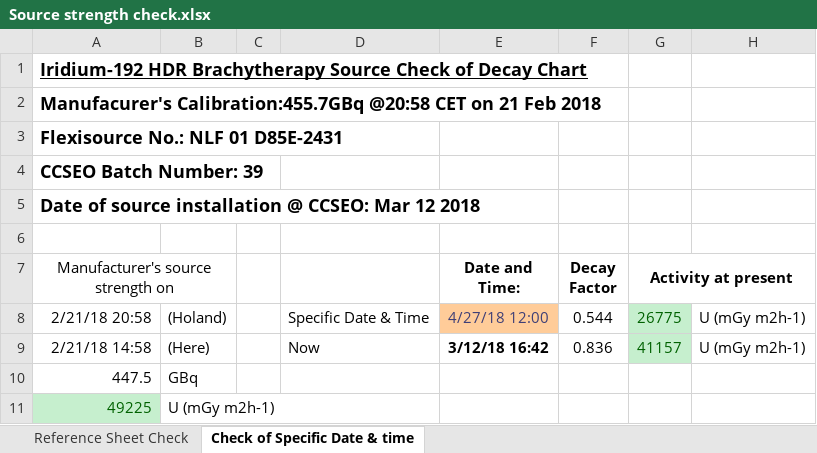
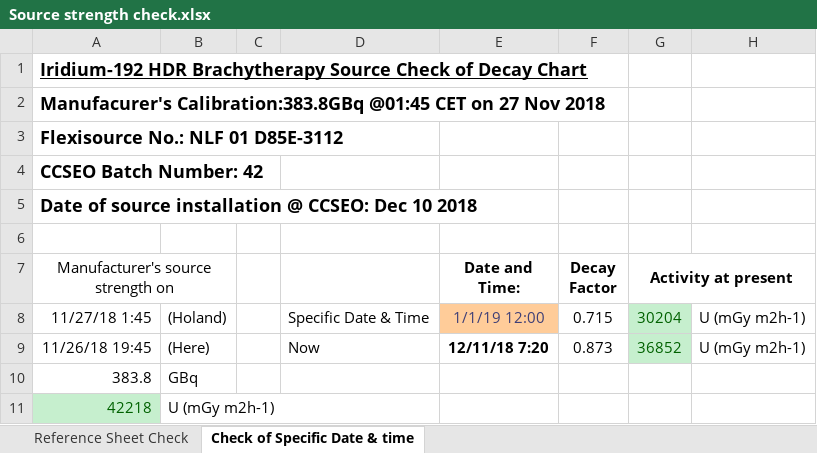
Before and after one commit to GregSal/HDR-QA, an Excel workbook: Source strength check.xlsx, sheet Check of Specific Date & time, drawn as a sheet; values as stored, in another font and other column widths than the file's, no borders; the diff names each change by its address in the sheet, - before the commit and + after, or states it on an @@ line.

```diff
--- a/Source strength check.xlsx (sheet Check of Specific Date & time)
+++ b/Source strength check.xlsx (sheet Check of Specific Date & time)
-A2: Manufacurer's Calibration:455.7GBq @20:58 CET on 21 Feb 2018
+A2: Manufacurer's Calibration:383.8GBq @01:45 CET on 27 Nov 2018
-A3: Flexisource No.: NLF 01 D85E-2431
+A3: Flexisource No.: NLF 01 D85E-3112
-A4: CCSEO Batch Number: 39
+A4: CCSEO Batch Number: 42
-A5: …@ CCSEO: Mar 12 2018
+A5: …@ CCSEO: Dec 10 2018
-A8: 2/21/18 20:58
+A8: 11/27/18 1:45
-E8 (Date and Time:): 4/27/18 12:00
+E8 (Date and Time:): 1/1/19 12:00
-F8 (Decay Factor): 0.544
+F8 (Decay Factor): 0.715
-G8 (Activity at present): 26775
+G8 (Activity at present): 30204
-A9: 2/21/18 14:58
+A9: 11/26/18 19:45
-E9 (Date and Time:): 3/12/18 16:42
+E9 (Date and Time:): 12/11/18 7:20
-F9 (Decay Factor): 0.836
+F9 (Decay Factor): 0.873
-G9 (Activity at present): 41157
+G9 (Activity at present): 36852
-A10: 447.5
+A10: 383.8
-A11: 49225
+A11: 42218
```
Also changed, not shown: sheet Reference Sheet Check, HDR Quarterly QA.xlsx, Source Calibration Check.xlsx.
